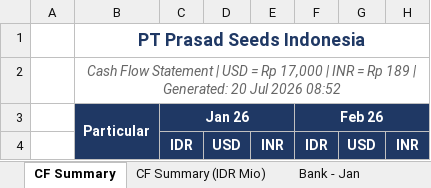
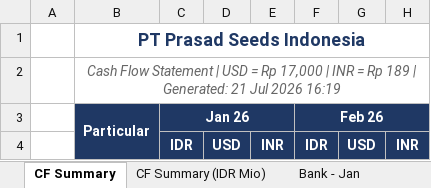
Before and after one commit to finmanagerindonesia-dev/psi-cash-dashboard, an Excel workbook: public/PSI Cash Flow Report.xlsx, sheet CF Summary, drawn as a sheet; only a part is shown; values as stored, in another font and other column widths than the file's, no borders; the diff names each change by its address in the sheet, - before the commit and + after, or states it on an @@ line.

```diff
--- a/public/PSI Cash Flow Report.xlsx (sheet CF Summary)
+++ b/public/PSI Cash Flow Report.xlsx (sheet CF Summary)
-B2: …| Generated: 20 Jul 2026 08:52
+B2: …| Generated: 21 Jul 2026 16:19
```
Also changed, not shown: sheet Bank - Jul, sheet CF Summary (IDR Mio), 2 other files.
